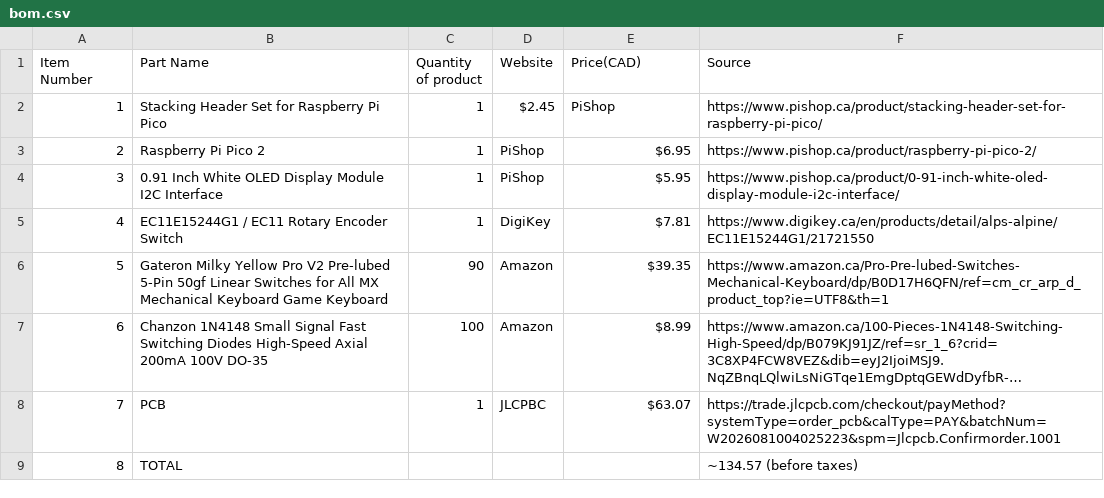
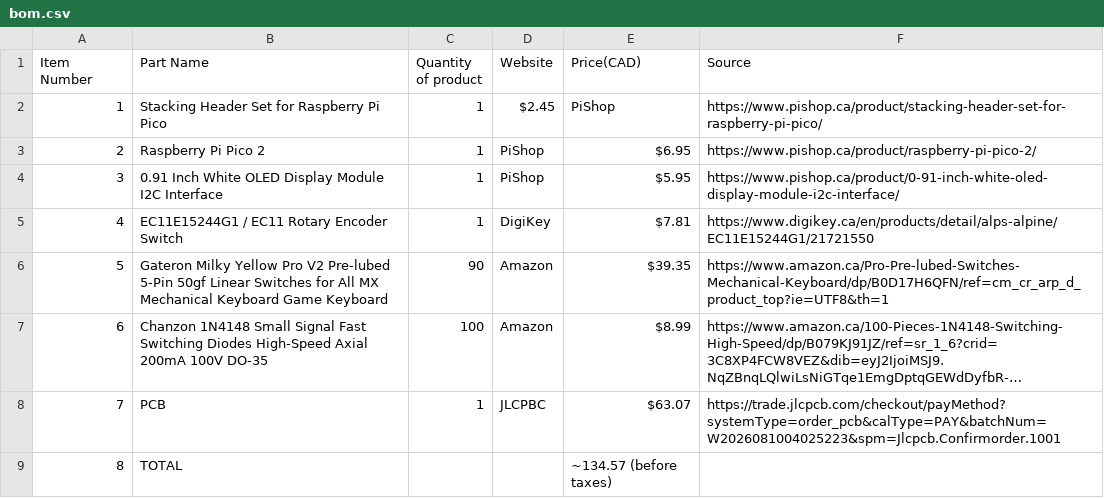
Before and after one commit to Ketchupism/ketchboard, a CSV file: bom.csv, drawn as a sheet; long unchanged cells end in ….

Commit message:
Fix formatting of TOTAL line in bom.csv

```diff
--- a/bom.csv
+++ b/bom.csv
@@ -8,2 +8,2 @@ Item Number,Part Name,Quantity of product,Website,Price(CAD),Source
 7,PCB,1,JLCPBC,$63.07,https://trade.jlcpcb.com/checkout/payMethod?systemType=order_pcb&calType=PAY&batchNum=W2026081004025223&spm=Jlcpcb.Confirmorder.1001
-8,TOTAL,,,,~134.57 (before taxes)
+8,TOTAL,,,~134.57 (before taxes)
```
